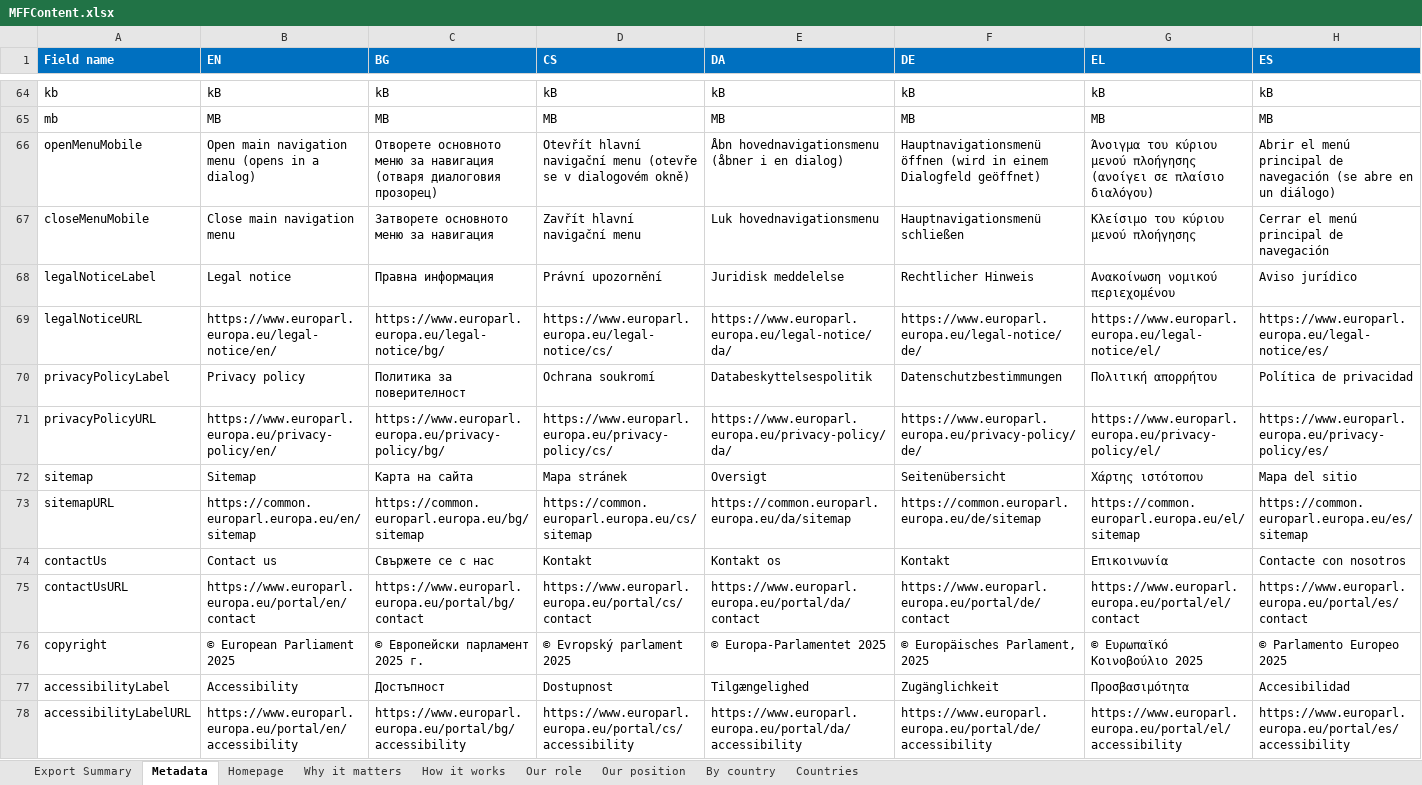
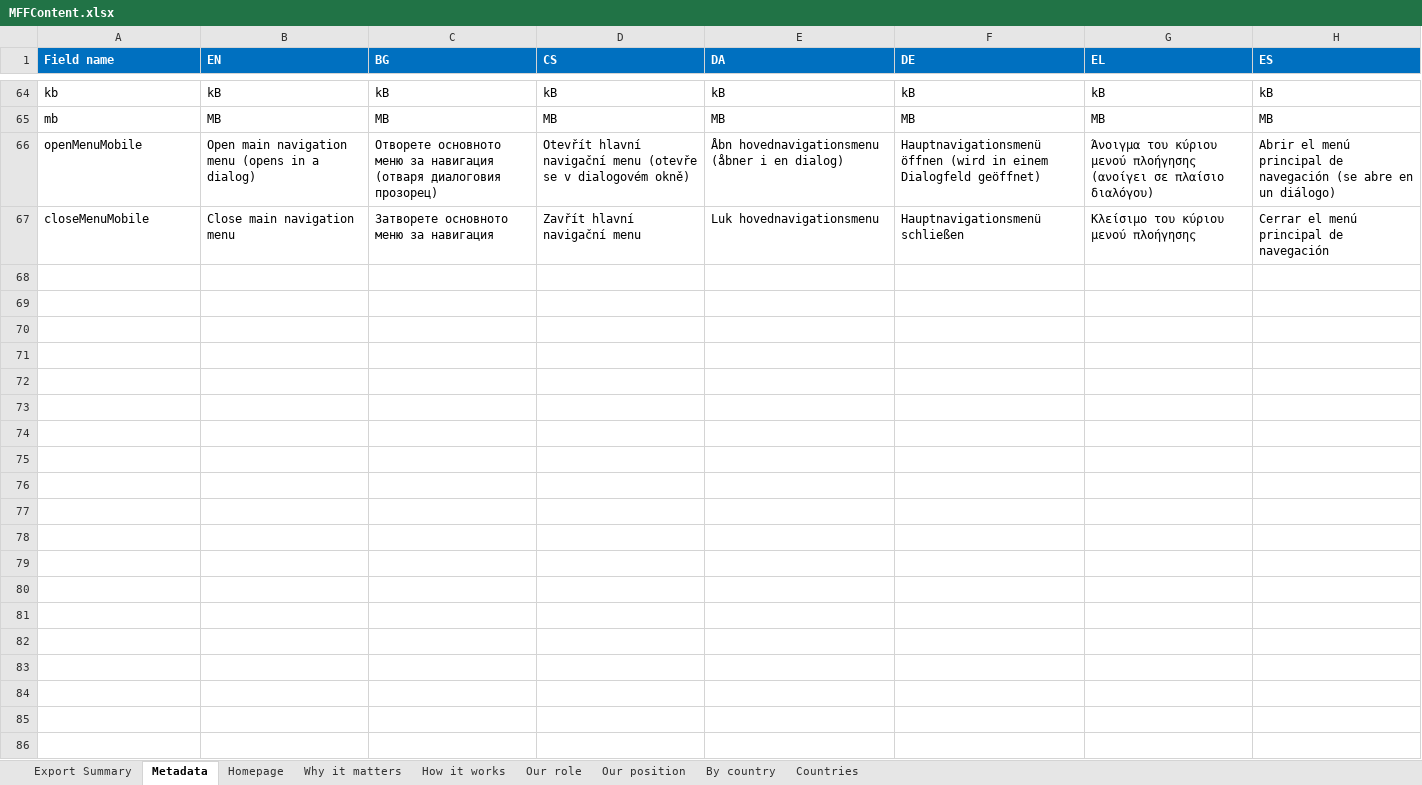
Before and after one commit to teehemkay/mff, an Excel workbook: _imports/MFFContent.xlsx, sheet Metadata, drawn as a sheet; only a part is shown, gaps mark what is left out; values as stored, in another font and other column widths than the file's, no borders; rows hold the shown columns only; the diff names each change by its address in the sheet, - before the commit and + after, or states it on an @@ line.

Commit message:
refact(data): naming is hard

```diff
--- a/_imports/MFFContent.xlsx (sheet Metadata)
+++ b/_imports/MFFContent.xlsx (sheet Metadata)
-row 68: legalNoticeLabel | Legal notice | Правна информация | Právní upozornění | Juridisk meddelelse | Rechtlicher Hinweis | Ανακοίνωση νομικού περιεχομένου | Aviso jurídico
-row 69: legalNoticeURL | https://www.europarl.europa.eu/legal-notice/en/ | https://www.europarl.europa.eu/legal-notice/bg/ | https://www.europarl.europa.eu/legal-notice/cs/ | https://www.europarl.europa.eu/legal-notice/da/ | https://www.europarl.europa.eu/legal-notice/de/ | https://www.europarl.europa.eu/legal-notice/el/ | https://www.europarl.europa.eu/legal-notice/es/
-row 70: privacyPolicyLabel | Privacy policy | Политика за поверителност | Ochrana soukromí | Databeskyttelsespolitik | Datenschutzbestimmungen | Πολιτική απορρήτου | Política de privacidad
-row 71: privacyPolicyURL | https://www.europarl.europa.eu/privacy-policy/en/ | https://www.europarl.europa.eu/privacy-policy/bg/ | https://www.europarl.europa.eu/privacy-policy/cs/ | https://www.europarl.europa.eu/privacy-policy/da/ | https://www.europarl.europa.eu/privacy-policy/de/ | https://www.europarl.europa.eu/privacy-policy/el/ | https://www.europarl.europa.eu/privacy-policy/es/
-row 72: sitemap | Sitemap | Карта на сайта | Mapa stránek | Oversigt | Seitenübersicht | Χάρτης ιστότοπου | Mapa del sitio
-row 73: sitemapURL | https://common.europarl.europa.eu/en/sitemap | https://common.europarl.europa.eu/bg/sitemap | https://common.europarl.europa.eu/cs/sitemap | https://common.europarl.europa.eu/da/sitemap | https://common.europarl.europa.eu/de/sitemap | https://common.europarl.europa.eu/el/sitemap | https://common.europarl.europa.eu/es/sitemap
-row 74: contactUs | Contact us | Свържете се с нас | Kontakt | Kontakt os | Kontakt | Επικοινωνία | Contacte con nosotros
-row 75: contactUsURL | https://www.europarl.europa.eu/portal/en/contact | https://www.europarl.europa.eu/portal/bg/contact | https://www.europarl.europa.eu/portal/cs/contact | https://www.europarl.europa.eu/portal/da/contact | https://www.europarl.europa.eu/portal/de/contact | https://www.europarl.europa.eu/portal/el/contact | https://www.europarl.europa.eu/portal/es/contact
-row 76: copyright | © European Parliament 2025 | © Европейски парламент 2025 г. | © Evropský parlament 2025 | © Europa-Parlamentet 2025 | © Europäisches Parlament, 2025 | © Ευρωπαϊκό Κοινοβούλιο 2025 | © Parlamento Europeo 2025
-row 77: accessibilityLabel | Accessibility | Достъпност | Dostupnost | Tilgængelighed | Zugänglichkeit | Προσβασιμότητα | Accesibilidad
-row 78: accessibilityLabelURL | https://www.europarl.europa.eu/portal/en/accessibility | https://www.europarl.europa.eu/portal/bg/accessibility | https://www.europarl.europa.eu/portal/cs/accessibility | https://www.europarl.europa.eu/portal/da/accessibility | https://www.europarl.europa.eu/portal/de/accessibility | https://www.europarl.europa.eu/portal/el/accessibility | https://www.europarl.europa.eu/portal/es/accessibility
```
Also changed, not shown: 1 other file.
